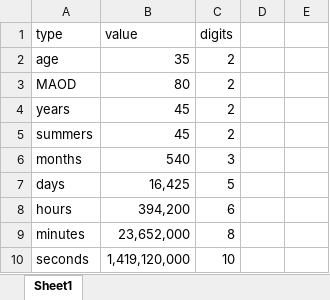
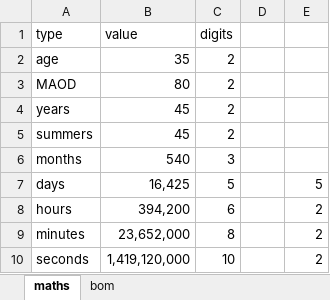
Before and after one commit to GralastairBean/Existential-Clock, an Excel workbook: existential_clock.xlsx, sheet maths, drawn as a sheet; values as stored, in another font and other column widths than the file's, no borders; the diff names each change by its address in the sheet, - before the commit and + after, or states it on an @@ line.

```diff
--- a/existential_clock.xlsx (sheet maths)
+++ b/existential_clock.xlsx (sheet maths)
-sheet tab: Sheet1
+sheet tab: maths
+sheet tab: bom
-E7: (empty)
+E7: 5
-E8:E10: (empty)
+E8:E10: 2
```
